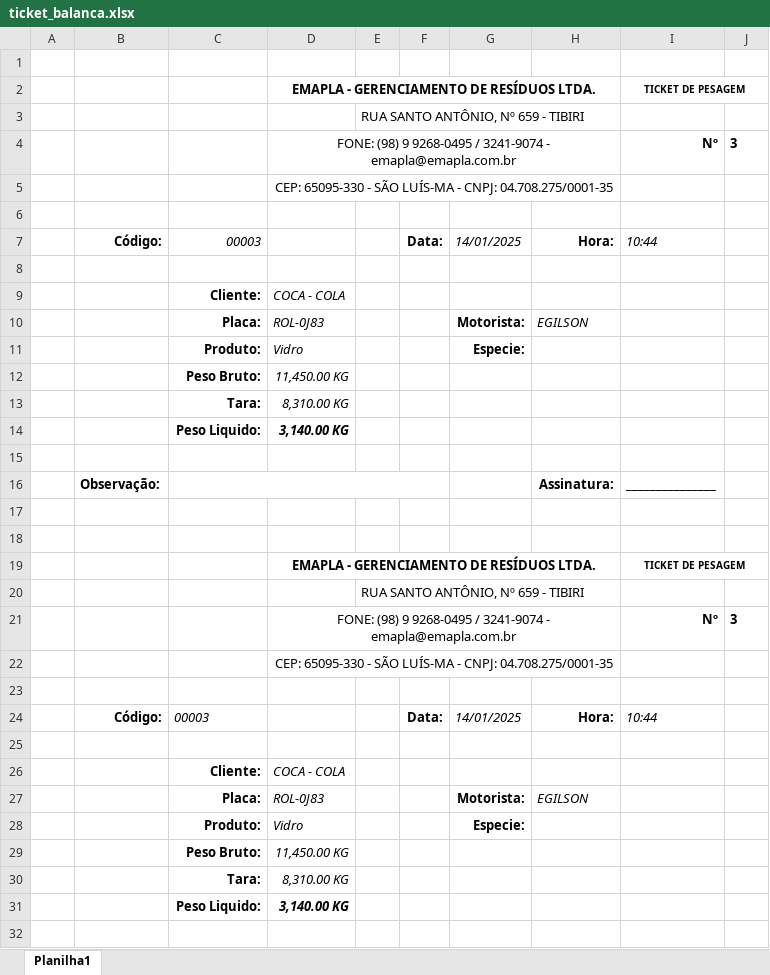
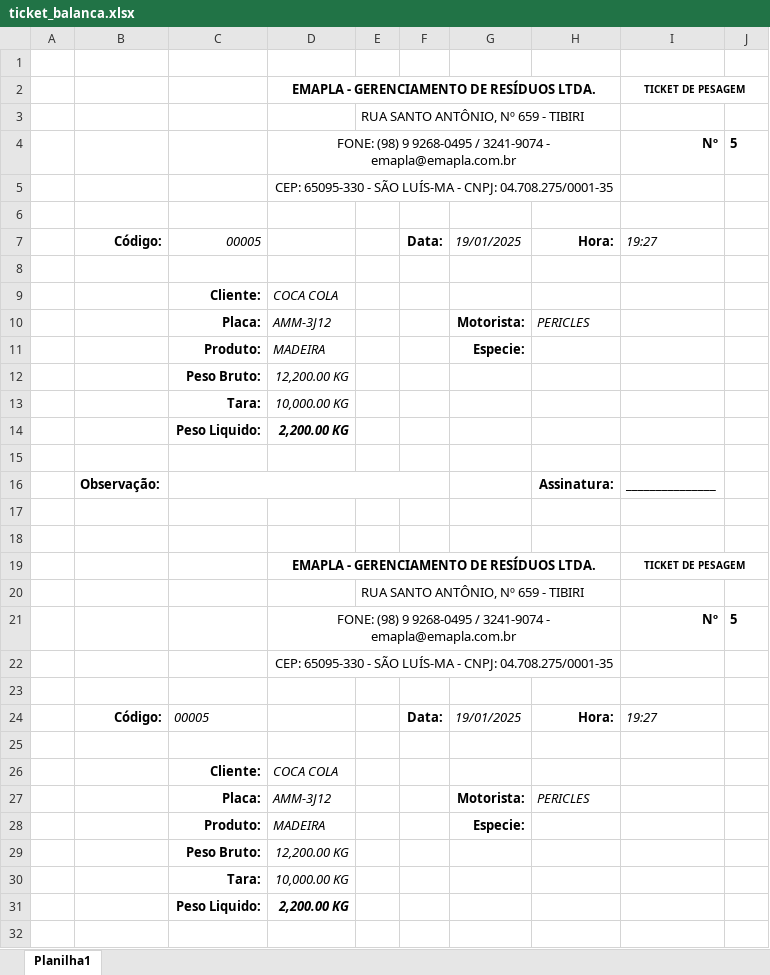
Before and after one commit to erickmends1/Sistema-de-Pesagem, an Excel workbook: Ticket/ticket_balanca.xlsx, sheet Planilha1, drawn as a sheet; only a part is shown; values as stored, in another font and other column widths than the file's, no borders; the diff names each change by its address in the sheet, - before the commit and + after, or states it on an @@ line.

```diff
--- a/Ticket/ticket_balanca.xlsx (sheet Planilha1)
+++ b/Ticket/ticket_balanca.xlsx (sheet Planilha1)
-J4: 3
+J4: 5
-C7: 00003
+C7: 00005
-G7: 14/01/2025
+G7: 19/01/2025
-I7: 10:44
+I7: 19:27
-D9: COCA - COLA
+D9: COCA COLA
-D10: ROL-0J83
+D10: AMM-3J12
-H10: EGILSON
+H10: PERICLES
-D11: Vidro
+D11: MADEIRA
-D12: 11,450.00 KG
+D12: 12,200.00 KG
-D13: 8,310.00 KG
+D13: 10,000.00 KG
-D14: 3,140.00 KG
+D14: 2,200.00 KG
-J21: 3
+J21: 5
-C24: 00003
+C24: 00005
-G24: 14/01/2025
+G24: 19/01/2025
-I24: 10:44
+I24: 19:27
-D26: COCA - COLA
+D26: COCA COLA
-D27: ROL-0J83
+D27: AMM-3J12
-H27: EGILSON
+H27: PERICLES
-D28: Vidro
+D28: MADEIRA
-D29: 11,450.00 KG
+D29: 12,200.00 KG
-D30: 8,310.00 KG
+D30: 10,000.00 KG
-D31: 3,140.00 KG
+D31: 2,200.00 KG
```
Also changed, not shown: 9 other files.
